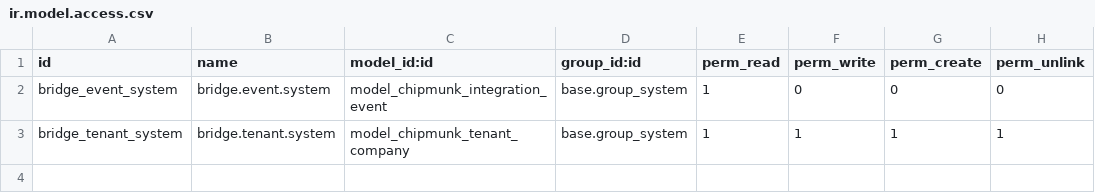
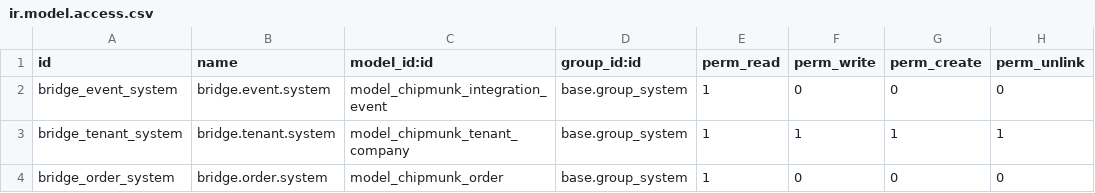
Before and after one commit to leapodonte/chipmunk, a CSV file: odoo/addons/chipmunk_bridge/security/ir.model.access.csv, drawn as a sheet; the diff names each change by its address in the sheet, - before the commit and + after, or states it on an @@ line.

```diff
--- a/odoo/addons/chipmunk_bridge/security/ir.model.access.csv
+++ b/odoo/addons/chipmunk_bridge/security/ir.model.access.csv
+row 4: bridge_order_system | bridge.order.system | model_chipmunk_order | base.group_system | 1 | 0 | 0 | 0
```
Also changed, not shown: 31 other files.
